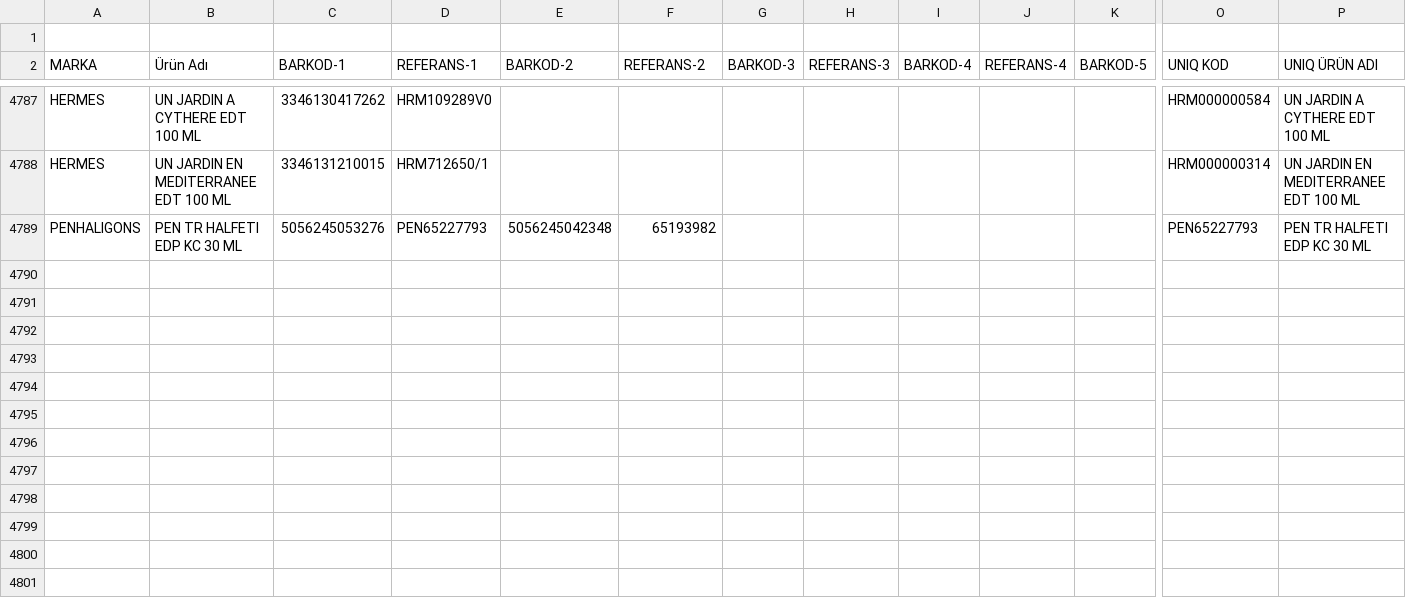
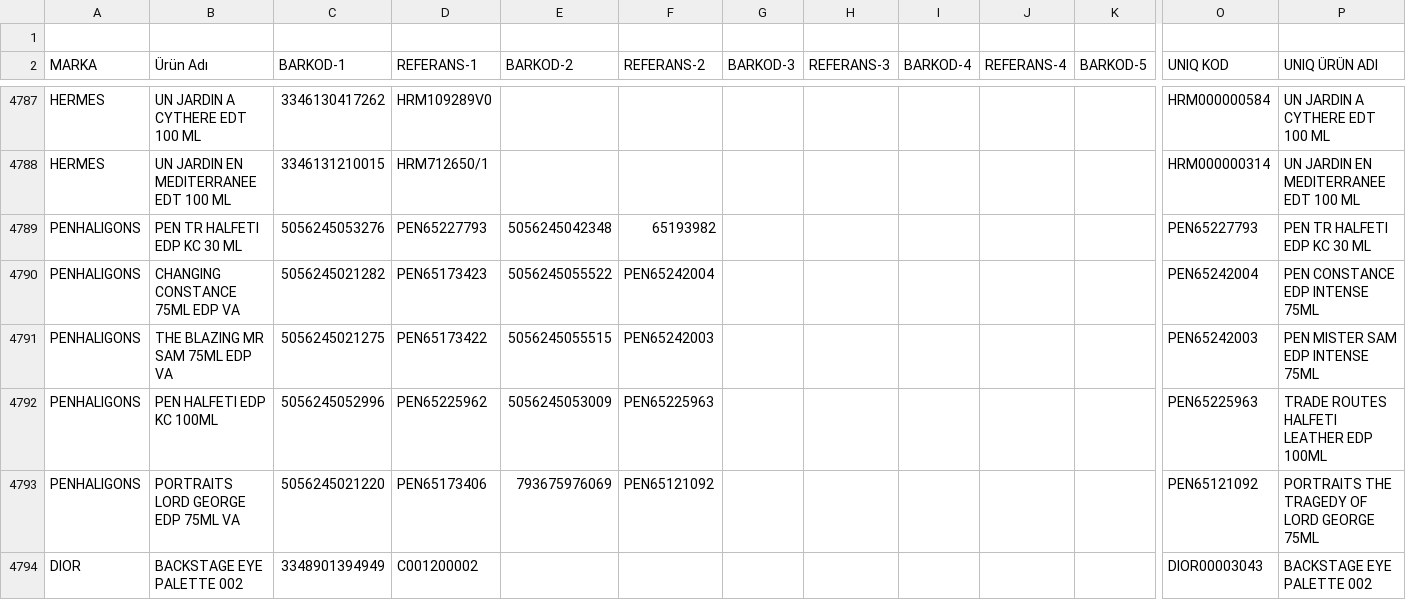
Before and after one commit to info-flywork/arcon-prim, a CSV file: backend/data/master/uniq-kod.csv, drawn as a sheet; only a part is shown, gaps mark what is left out; rows hold the shown columns only; the diff names each change by its address in the sheet, - before the commit and + after, or states it on an @@ line.

```diff
--- a/backend/data/master/uniq-kod.csv
+++ b/backend/data/master/uniq-kod.csv
+row 4790: PENHALIGONS | CHANGING CONSTANCE 75ML EDP VA | 5056245021282 | PEN65173423 | 5056245055522 | PEN65242004 |  |  |  |  |  | PEN65242004 | PEN CONSTANCE EDP INTENSE 75ML
+row 4791: PENHALIGONS | THE BLAZING MR SAM 75ML EDP VA | 5056245021275 | PEN65173422 | 5056245055515 | PEN65242003 |  |  |  |  |  | PEN65242003 | PEN MISTER SAM EDP INTENSE 75ML
+row 4792: PENHALIGONS | PEN HALFETI EDP KC 100ML | 5056245052996 | PEN65225962 | 5056245053009 | PEN65225963 |  |  |  |  |  | PEN65225963 | TRADE ROUTES HALFETI LEATHER EDP 100ML
+row 4793: PENHALIGONS | PORTRAITS LORD GEORGE EDP 75ML VA | 5056245021220 | PEN65173406 | 793675976069 | PEN65121092 |  |  |  |  |  | PEN65121092 | PORTRAITS THE TRAGEDY OF LORD GEORGE 75ML
+row 4794: DIOR | BACKSTAGE EYE PALETTE 002 | 3348901394949 | C001200002 |  |  |  |  |  |  |  | DIOR00003043 | BACKSTAGE EYE PALETTE 002
```
Also changed, not shown: 37 other files.
